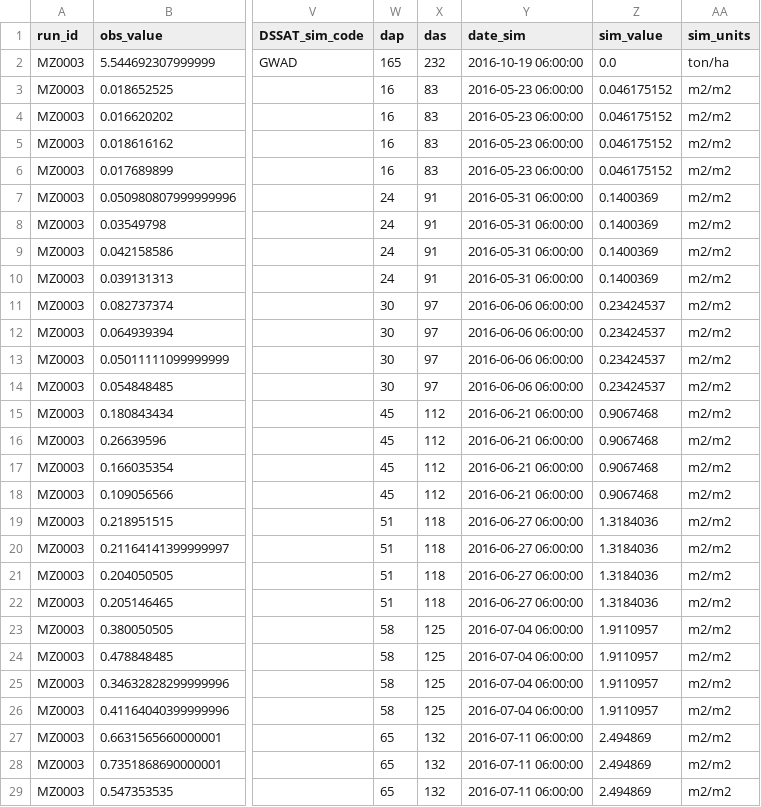
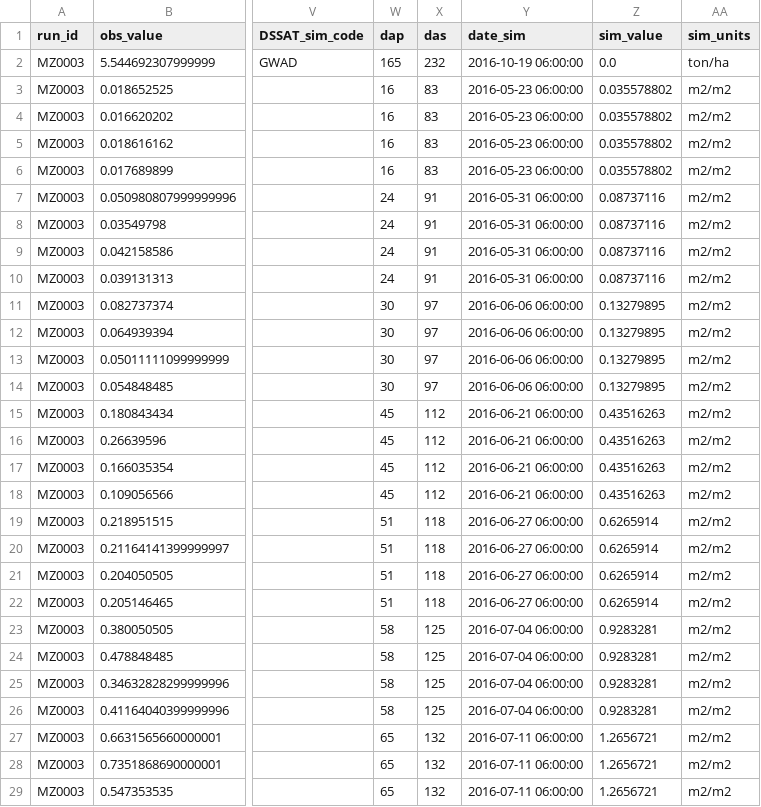
Before and after one commit to acassio11/py-jules, a CSV file: jules_run/namelists/output/MZ0003.sim_obs.csv, drawn as a sheet; only a part is shown, gaps mark what is left out; the diff covers the shown part only; the diff names each change by its address in the sheet, - before the commit and + after, or states it on an @@ line.

```diff
--- a/jules_run/namelists/output/MZ0003.sim_obs.csv
+++ b/jules_run/namelists/output/MZ0003.sim_obs.csv
-Z3:Z6 (sim_value): 0.046175152
+Z3:Z6 (sim_value): 0.035578802
-Z7:Z10 (sim_value): 0.1400369
+Z7:Z10 (sim_value): 0.08737116
-Z11:Z14 (sim_value): 0.23424537
+Z11:Z14 (sim_value): 0.13279895
-Z15:Z18 (sim_value): 0.9067468
+Z15:Z18 (sim_value): 0.43516263
-Z19:Z22 (sim_value): 1.3184036
+Z19:Z22 (sim_value): 0.6265914
-Z23:Z26 (sim_value): 1.9110957
+Z23:Z26 (sim_value): 0.9283281
-Z27:Z29 (sim_value): 2.494869
+Z27:Z29 (sim_value): 1.2656721
```
Also changed, not shown: 161 edited cells elsewhere in this file, jules_run/namelists/output/MZ0003.day.time_pft_y_x.csv, jules_run/namelists/output/MZ0003.day.time_soil_y_x.csv, 16 other files.
